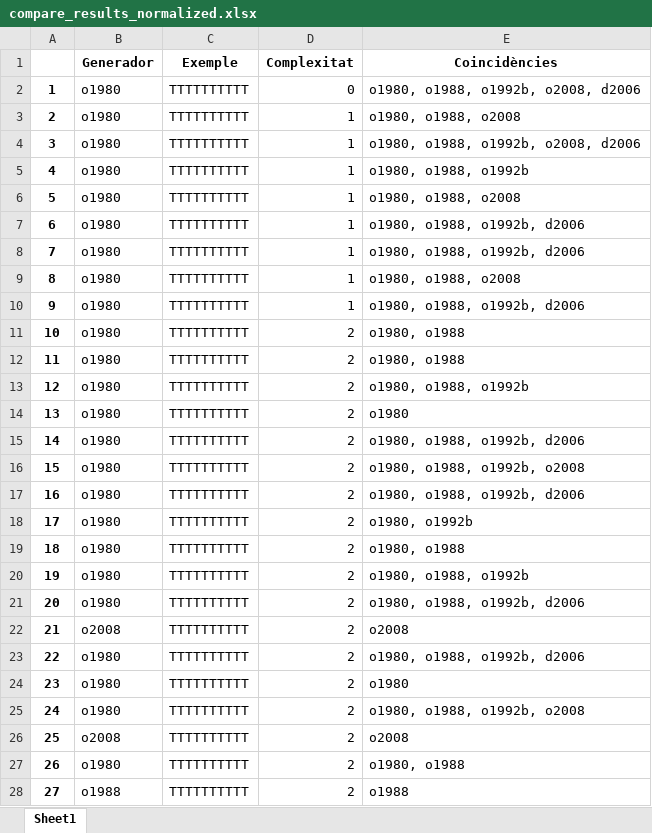
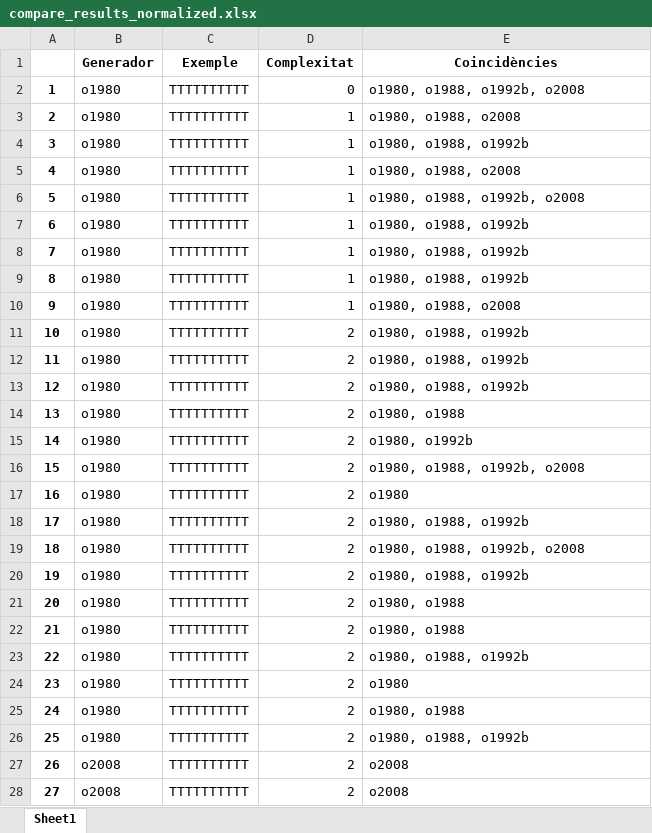
Before and after one commit to garaupere/decaGEN, an Excel workbook: compared/compare_results_normalized.xlsx, sheet Sheet1, drawn as a sheet; only a part is shown; values as stored, in another font and other column widths than the file's, no borders; the diff covers the shown part only; the diff names each change by its address in the sheet, - before the commit and + after, or states it on an @@ line.

```diff
--- a/compared/compare_results_normalized.xlsx (sheet Sheet1)
+++ b/compared/compare_results_normalized.xlsx (sheet Sheet1)
-E2 (Coincidències): o1980, o1988, o1992b, o2008, d2006
+E2 (Coincidències): o1980, o1988, o1992b, o2008
-E4 (Coincidències): o1980, o1988, o1992b, o2008, d2006
+E4 (Coincidències): o1980, o1988, o1992b
-E5 (Coincidències): o1980, o1988, o1992b
+E5 (Coincidències): o1980, o1988, o2008
-E6 (Coincidències): o1980, o1988, o2008
+E6 (Coincidències): o1980, o1988, o1992b, o2008
-E7:E8 (Coincidències): o1980, o1988, o1992b, d2006
+E7:E8 (Coincidències): o1980, o1988, o1992b
-E9 (Coincidències): o1980, o1988, o2008
+E9 (Coincidències): o1980, o1988, o1992b
-E10 (Coincidències): o1980, o1988, o1992b, d2006
+E10 (Coincidències): o1980, o1988, o2008
-E11:E12 (Coincidències): o1980, o1988
+E11:E12 (Coincidències): o1980, o1988, o1992b
-E14 (Coincidències): o1980
+E14 (Coincidències): o1980, o1988
-E15 (Coincidències): o1980, o1988, o1992b, d2006
+E15 (Coincidències): o1980, o1992b
-E17 (Coincidències): o1980, o1988, o1992b, d2006
+E17 (Coincidències): o1980
-E18 (Coincidències): o1980, o1992b
+E18 (Coincidències): o1980, o1988, o1992b
-E19 (Coincidències): o1980, o1988
+E19 (Coincidències): o1980, o1988, o1992b, o2008
-E21 (Coincidències): o1980, o1988, o1992b, d2006
+E21 (Coincidències): o1980, o1988
-B22 (Generador): o2008
+B22 (Generador): o1980
-E22 (Coincidències): o2008
+E22 (Coincidències): o1980, o1988
-E23 (Coincidències): o1980, o1988, o1992b, d2006
+E23 (Coincidències): o1980, o1988, o1992b
-E25 (Coincidències): o1980, o1988, o1992b, o2008
+E25 (Coincidències): o1980, o1988
-B26 (Generador): o2008
+B26 (Generador): o1980
-E26 (Coincidències): o2008
+E26 (Coincidències): o1980, o1988, o1992b
-B27 (Generador): o1980
+B27 (Generador): o2008
-E27 (Coincidències): o1980, o1988
+E27 (Coincidències): o2008
-B28 (Generador): o1988
+B28 (Generador): o2008
-E28 (Coincidències): o1988
+E28 (Coincidències): o2008
```
Also changed, not shown: 21 edited cells elsewhere in this sheet, compared/compare_results_restrictius.xlsx, compared/corpus_patterns.xlsx, 17 other files.
